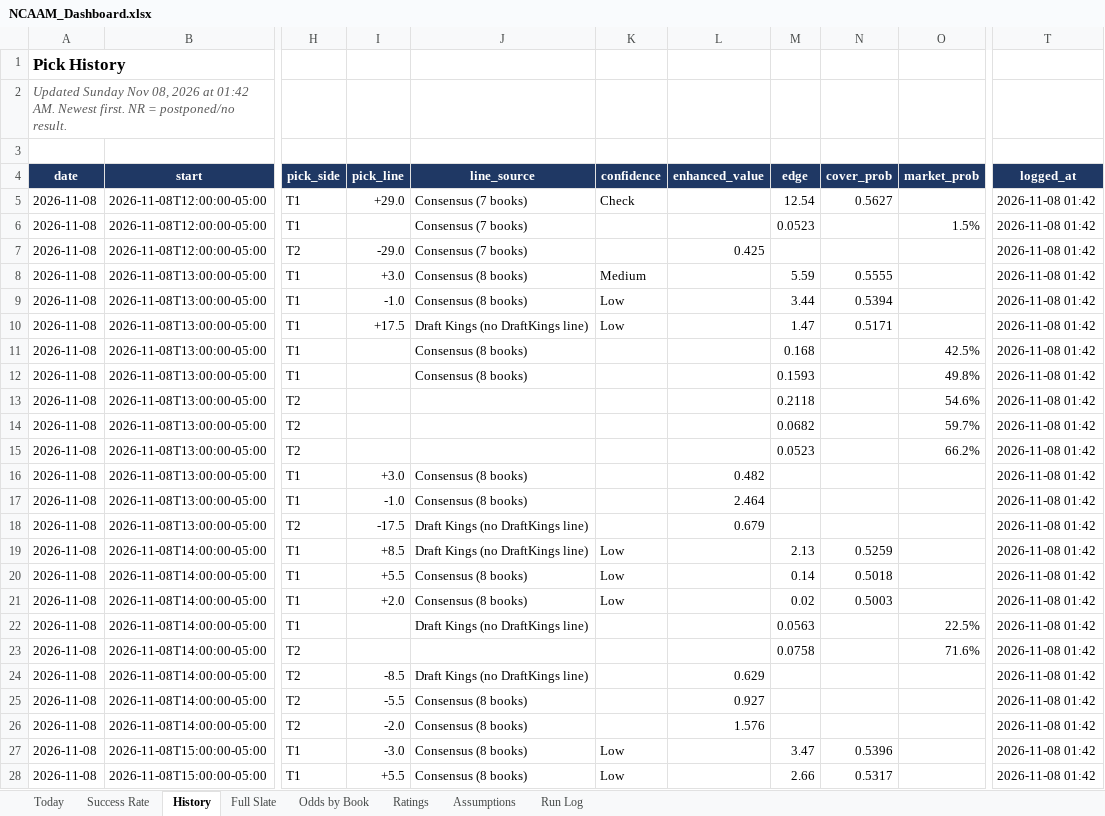
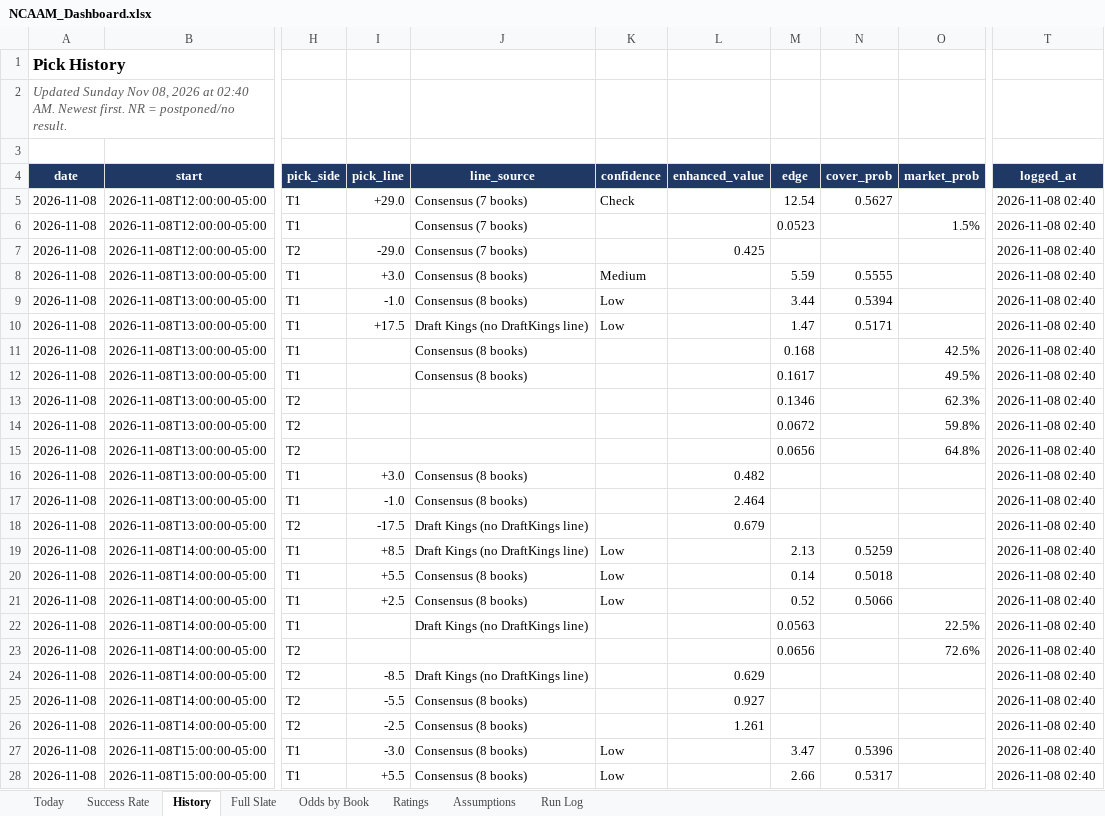
Before and after one commit to coltenmorris/ncaam-model, an Excel workbook: docs/NCAAM_Dashboard.xlsx, sheet History, drawn as a sheet; only a part is shown, gaps mark what is left out; values as stored, in another font and other column widths than the file's, no borders; the diff covers the shown part only; the diff names each change by its address in the sheet, - before the commit and + after, or states it on an @@ line.

```diff
--- a/docs/NCAAM_Dashboard.xlsx (sheet History)
+++ b/docs/NCAAM_Dashboard.xlsx (sheet History)
-A2 (date): …2026 at 01:42 AM. Newest…
+A2 (date): …2026 at 02:40 AM. Newest…
-T5:T28 (logged_at): 2026-11-08 01:42
+T5:T28 (logged_at): 2026-11-08 02:40
-M12 (edge): 0.1593
+M12 (edge): 0.1617
-O12 (market_prob): 49.8%
+O12 (market_prob): 49.5%
-M13 (edge): 0.2118
+M13 (edge): 0.1346
-O13 (market_prob): 54.6%
+O13 (market_prob): 62.3%
-M14 (edge): 0.0682
+M14 (edge): 0.0672
-O14 (market_prob): 59.7%
+O14 (market_prob): 59.8%
-M15 (edge): 0.0523
+M15 (edge): 0.0656
-O15 (market_prob): 66.2%
+O15 (market_prob): 64.8%
-I21 (pick_line): +2.0
+I21 (pick_line): +2.5
-M21 (edge): 0.02
+M21 (edge): 0.52
-N21 (cover_prob): 0.5003
+N21 (cover_prob): 0.5066
-M23 (edge): 0.0758
+M23 (edge): 0.0656
-O23 (market_prob): 71.6%
+O23 (market_prob): 72.6%
-I26 (pick_line): -2.0
+I26 (pick_line): -2.5
-L26 (enhanced_value): 1.576
+L26 (enhanced_value): 1.261
```
Also changed, not shown: 27 edited cells elsewhere in this sheet, sheet Full Slate, sheet Today, sheet Odds by Book, sheet Run Log, sheet Success Rate, sheet Ratings, 6 other files.
